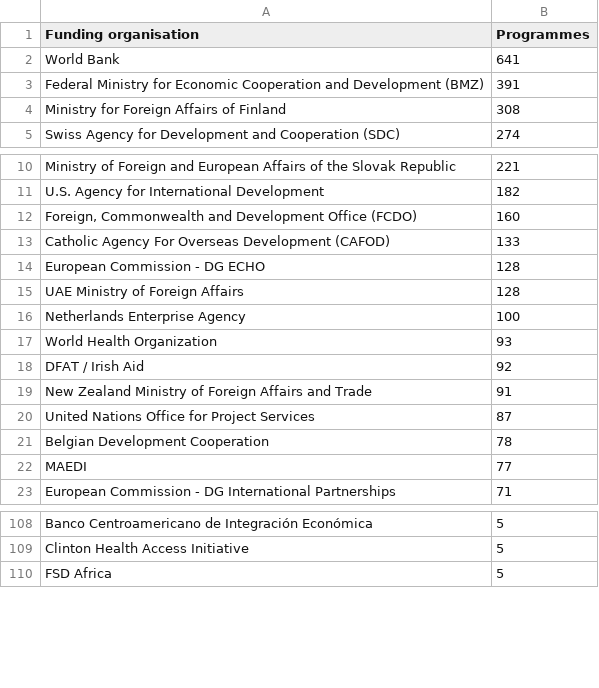
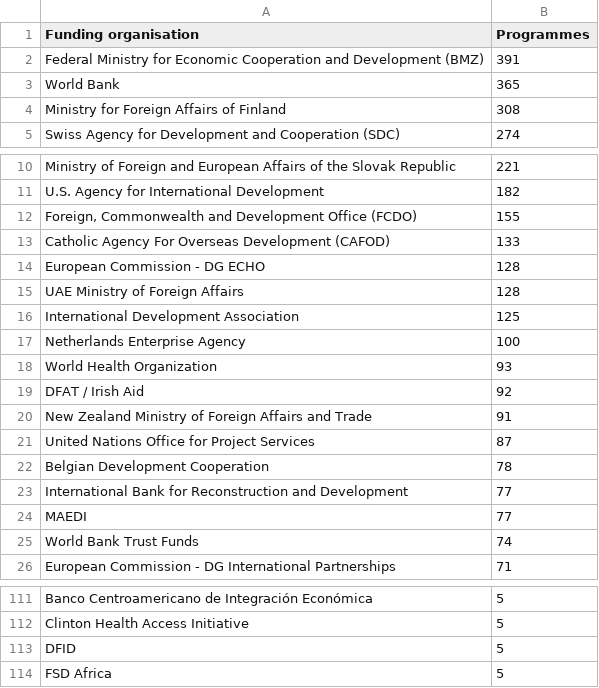
Before and after one commit to developmentihpc-cpu/Benchmark-database, a CSV file: funding_organisations.csv, drawn as a sheet; only a part is shown, gaps mark what is left out.

```diff
--- a/funding_organisations.csv
+++ b/funding_organisations.csv
@@ -1,4 +1,4 @@
 Funding organisation,Programmes
-World Bank,641
 Federal Ministry for Economic Cooperation and Development (BMZ),391
+World Bank,365
 Ministry for Foreign Affairs of Finland,308
@@ -11,3 +11,3 @@ Ministry of Foreign and European Affairs of the Slovak Republic,221
 U.S. Agency for International Development,182
-"Foreign, Commonwealth and Development Office (FCDO)",160
+"Foreign, Commonwealth and Development Office (FCDO)",155
 Catholic Agency For Overseas Development (CAFOD),133
@@ -15,2 +15,3 @@ European Commission - DG ECHO,128
 UAE Ministry of Foreign Affairs,128
+International Development Association,125
 Netherlands Enterprise Agency,100
@@ -21,3 +22,5 @@ United Nations Office for Project Services,87
 Belgian Development Cooperation,78
+International Bank for Reconstruction and Development,77
 MAEDI,77
+World Bank Trust Funds,74
 European Commission - DG International Partnerships,71
@@ -109,2 +112,3 @@ Banco Centroamericano de Integración Económica,5
 Clinton Health Access Initiative,5
+DFID,5
 FSD Africa,5
```
Also changed, not shown: 2 other files.
